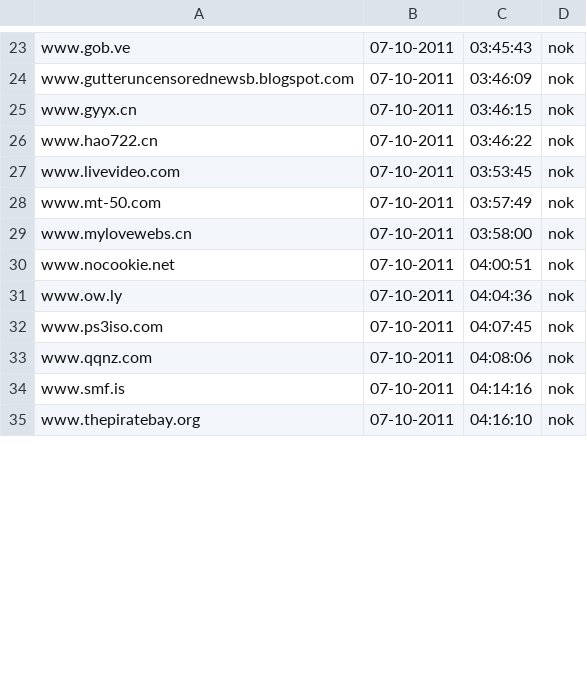
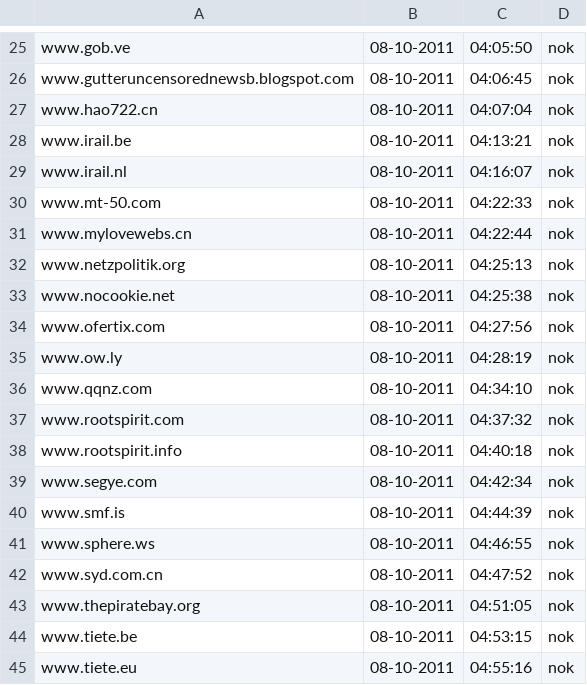
Before and after one commit to Tuinslak/GFW-URL-checker, a CSV file: testResults/nl/results_nok.csv, drawn as a sheet; only a part is shown, gaps mark what is left out; removed rows and columns are numbered as before the commit, all else as after; the diff covers the shown part only; the diff names each change by its address in the sheet, - before the commit and + after, or states it on an @@ line.

```diff
--- a/testResults/nl/results_nok.csv
+++ b/testResults/nl/results_nok.csv
-B25:B26: 07-10-2011
+B25:B26: 08-10-2011
-C25: 03:45:43
+C25: 04:05:50
-C26: 03:46:09
+C26: 04:06:45
-row 25: www.gyyx.cn | 07-10-2011 | 03:46:15 | nok
-B27:B28: 07-10-2011
+B27:B28: 08-10-2011
-C27: 03:46:22
+C27: 04:07:04
-A28: www.livevideo.com
+A28: www.irail.be
-C28: 03:53:45
+C28: 04:13:21
+row 29: www.irail.nl | 08-10-2011 | 04:16:07 | nok
-B30:B31: 07-10-2011
+B30:B31: 08-10-2011
-C30: 03:57:49
+C30: 04:22:33
-C31: 03:58:00
+C31: 04:22:44
+row 32: www.netzpolitik.org | 08-10-2011 | 04:25:13 | nok
-B33: 07-10-2011
+B33: 08-10-2011
-C33: 04:00:51
+C33: 04:25:38
+row 34: www.ofertix.com | 08-10-2011 | 04:27:56 | nok
-B35: 07-10-2011
+B35: 08-10-2011
-C35: 04:04:36
+C35: 04:28:19
-row 32: www.ps3iso.com | 07-10-2011 | 04:07:45 | nok
-B36: 07-10-2011
+B36: 08-10-2011
-C36: 04:08:06
+C36: 04:34:10
+row 37: www.rootspirit.com | 08-10-2011 | 04:37:32 | nok
+row 38: www.rootspirit.info | 08-10-2011 | 04:40:18 | nok
+row 39: www.segye.com | 08-10-2011 | 04:42:34 | nok
-B40: 07-10-2011
+B40: 08-10-2011
-C40: 04:14:16
+C40: 04:44:39
+row 41: www.sphere.ws | 08-10-2011 | 04:46:55 | nok
+row 42: www.syd.com.cn | 08-10-2011 | 04:47:52 | nok
-B43: 07-10-2011
+B43: 08-10-2011
-C43: 04:16:10
+C43: 04:51:05
+row 44: www.tiete.be | 08-10-2011 | 04:53:15 | nok
+row 45: www.tiete.eu | 08-10-2011 | 04:55:16 | nok
```
Also changed, not shown: 9 added rows, 5 removed rows and 55 edited cells elsewhere in this file, testResults/nl/results.csv, testResults/nl/results_ok.csv.
